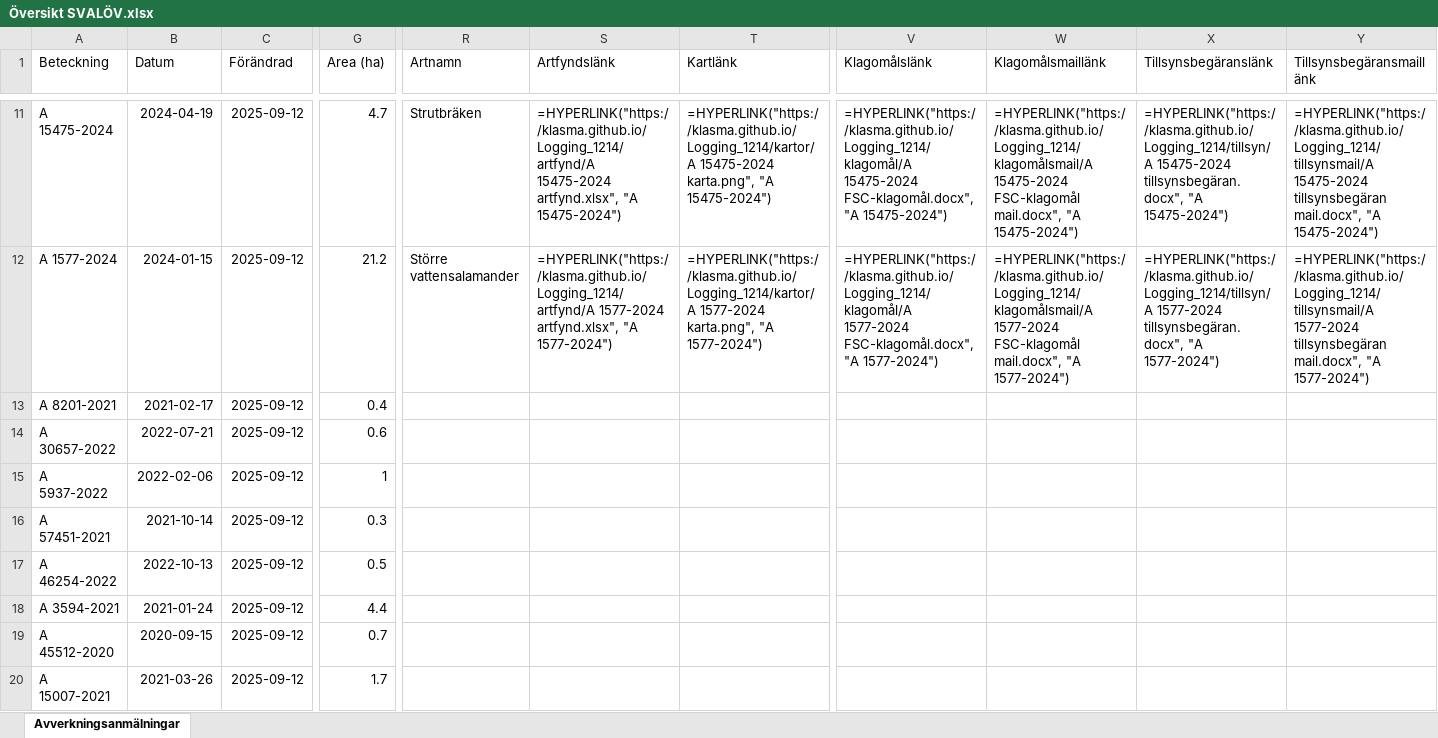
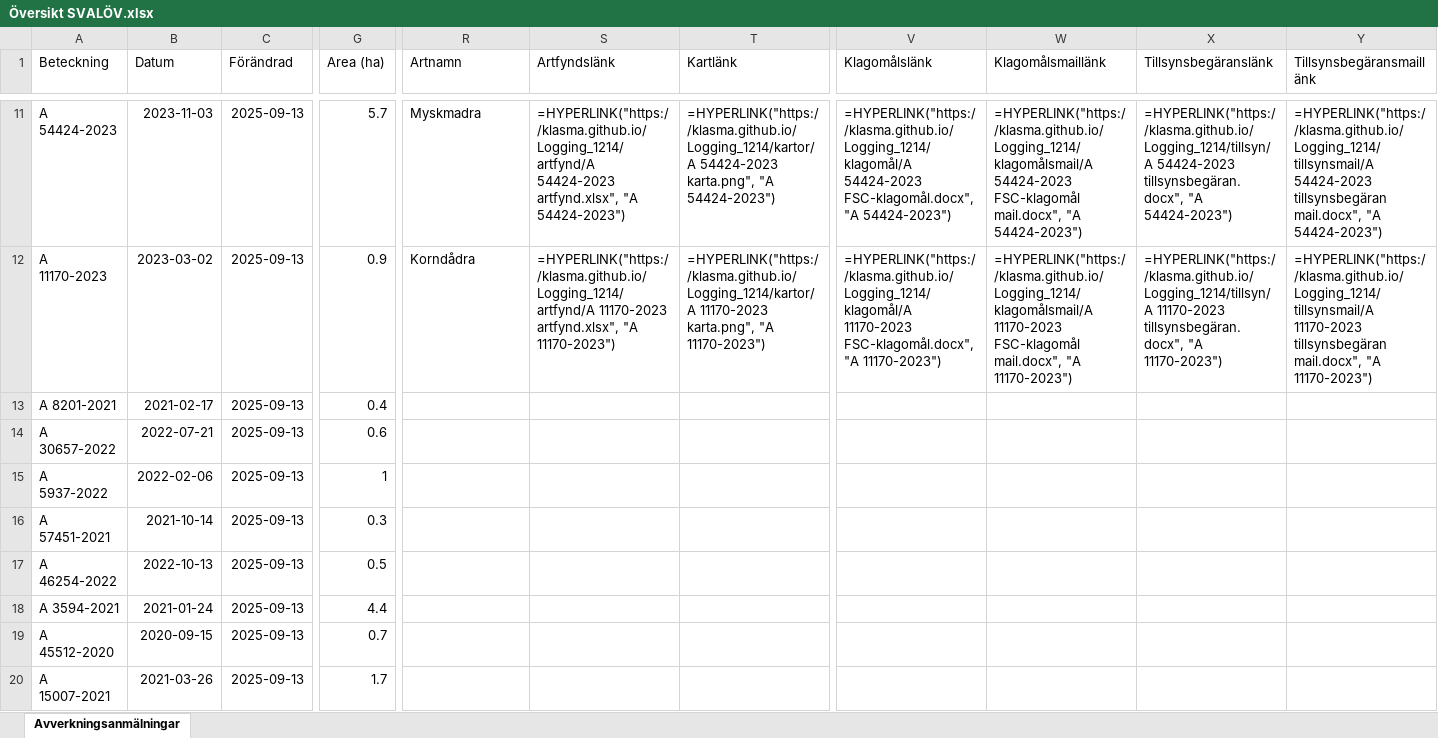
Before and after one commit to klasma/Logging_1214, an Excel workbook: Översikt SVALÖV.xlsx, sheet Avverkningsanmälningar, drawn as a sheet; only a part is shown, gaps mark what is left out; values as stored, in another font and other column widths than the file's, no borders; formulas without a stored value are shown as written; the diff covers the shown part only; the diff names each change by its address in the sheet, - before the commit and + after, or states it on an @@ line.

```diff
--- a/Översikt SVALÖV.xlsx (sheet Avverkningsanmälningar)
+++ b/Översikt SVALÖV.xlsx (sheet Avverkningsanmälningar)
-A11 (Beteckning): A 15475-2024
+A11 (Beteckning): A 54424-2023
-B11 (Datum): 2024-04-19
+B11 (Datum): 2023-11-03
-C11:C20 (Förändrad): 2025-09-12
+C11:C20 (Förändrad): 2025-09-13
-G11 (Area (ha)): 4.7
+G11 (Area (ha)): 5.7
-R11 (Artnamn): Strutbräken
+R11 (Artnamn): Myskmadra
-S11 (Artfyndslänk): =HYPERLINK("https://klasma.github.io/Logging_1214/artfynd/A 15475-2024 artfynd.xlsx", "A 15475-2024")
+S11 (Artfyndslänk): =HYPERLINK("https://klasma.github.io/Logging_1214/artfynd/A 54424-2023 artfynd.xlsx", "A 54424-2023")
-T11 (Kartlänk): =HYPERLINK("https://klasma.github.io/Logging_1214/kartor/A 15475-2024 karta.png", "A 15475-2024")
+T11 (Kartlänk): =HYPERLINK("https://klasma.github.io/Logging_1214/kartor/A 54424-2023 karta.png", "A 54424-2023")
-V11 (Klagomålslänk): =HYPERLINK("https://klasma.github.io/Logging_1214/klagomål/A 15475-2024 FSC-klagomål.docx", "A 15475-2024")
+V11 (Klagomålslänk): =HYPERLINK("https://klasma.github.io/Logging_1214/klagomål/A 54424-2023 FSC-klagomål.docx", "A 54424-2023")
-W11 (Klagomålsmaillänk): =HYPERLINK("https://klasma.github.io/Logging_1214/klagomålsmail/A 15475-2024 FSC-klagomål mail.docx", "A 15475-2024")
+W11 (Klagomålsmaillänk): =HYPERLINK("https://klasma.github.io/Logging_1214/klagomålsmail/A 54424-2023 FSC-klagomål mail.docx", "A 54424-2023")
-X11 (Tillsynsbegäranslänk): =HYPERLINK("https://klasma.github.io/Logging_1214/tillsyn/A 15475-2024 tillsynsbegäran.docx", "A 15475-2024")
+X11 (Tillsynsbegäranslänk): =HYPERLINK("https://klasma.github.io/Logging_1214/tillsyn/A 54424-2023 tillsynsbegäran.docx", "A 54424-2023")
-Y11 (Tillsynsbegäransmaillänk): =HYPERLINK("https://klasma.github.io/Logging_1214/tillsynsmail/A 15475-2024 tillsynsbegäran mail.docx", "A 15475-2024")
+Y11 (Tillsynsbegäransmaillänk): =HYPERLINK("https://klasma.github.io/Logging_1214/tillsynsmail/A 54424-2023 tillsynsbegäran mail.docx", "A 54424-2023")
-A12 (Beteckning): A 1577-2024
+A12 (Beteckning): A 11170-2023
-B12 (Datum): 2024-01-15
+B12 (Datum): 2023-03-02
-G12 (Area (ha)): 21.2
+G12 (Area (ha)): 0.9
-R12 (Artnamn): Större vattensalamander
+R12 (Artnamn): Korndådra
-S12 (Artfyndslänk): =HYPERLINK("https://klasma.github.io/Logging_1214/artfynd/A 1577-2024 artfynd.xlsx", "A 1577-2024")
+S12 (Artfyndslänk): =HYPERLINK("https://klasma.github.io/Logging_1214/artfynd/A 11170-2023 artfynd.xlsx", "A 11170-2023")
-T12 (Kartlänk): =HYPERLINK("https://klasma.github.io/Logging_1214/kartor/A 1577-2024 karta.png", "A 1577-2024")
+T12 (Kartlänk): =HYPERLINK("https://klasma.github.io/Logging_1214/kartor/A 11170-2023 karta.png", "A 11170-2023")
-V12 (Klagomålslänk): =HYPERLINK("https://klasma.github.io/Logging_1214/klagomål/A 1577-2024 FSC-klagomål.docx", "A 1577-2024")
+V12 (Klagomålslänk): =HYPERLINK("https://klasma.github.io/Logging_1214/klagomål/A 11170-2023 FSC-klagomål.docx", "A 11170-2023")
-W12 (Klagomålsmaillänk): =HYPERLINK("https://klasma.github.io/Logging_1214/klagomålsmail/A 1577-2024 FSC-klagomål mail.docx", "A 1577-2024")
+W12 (Klagomålsmaillänk): =HYPERLINK("https://klasma.github.io/Logging_1214/klagomålsmail/A 11170-2023 FSC-klagomål mail.docx", "A 11170-2023")
-X12 (Tillsynsbegäranslänk): =HYPERLINK("https://klasma.github.io/Logging_1214/tillsyn/A 1577-2024 tillsynsbegäran.docx", "A 1577-2024")
+X12 (Tillsynsbegäranslänk): =HYPERLINK("https://klasma.github.io/Logging_1214/tillsyn/A 11170-2023 tillsynsbegäran.docx", "A 11170-2023")
-Y12 (Tillsynsbegäransmaillänk): =HYPERLINK("https://klasma.github.io/Logging_1214/tillsynsmail/A 1577-2024 tillsynsbegäran mail.docx", "A 1577-2024")
+Y12 (Tillsynsbegäransmaillänk): =HYPERLINK("https://klasma.github.io/Logging_1214/tillsynsmail/A 11170-2023 tillsynsbegäran mail.docx", "A 11170-2023")
```
Also changed, not shown: 438 edited cells elsewhere in this sheet, artfynd/A 11170-2023 artfynd.xlsx, artfynd/A 15456-2024 artfynd.xlsx, 55 other files.
